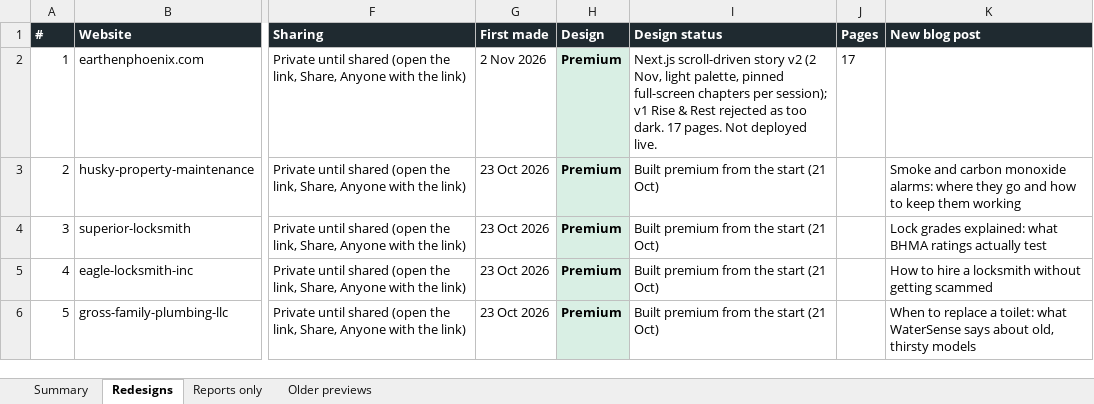
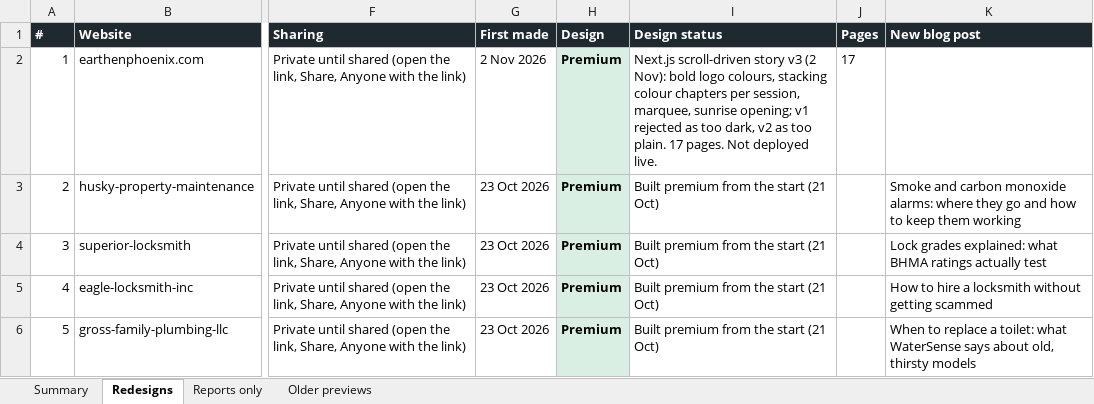
Before and after one commit to DaveOyangorin/VA-KIT-website-creation-template, an Excel workbook: Client-Website-Tracker.xlsx, sheet Redesigns, drawn as a sheet; only a part is shown, gaps mark what is left out; values as stored, in another font and other column widths than the file's, no borders; the diff names each change by its address in the sheet, - before the commit and + after, or states it on an @@ line.

```diff
--- a/Client-Website-Tracker.xlsx (sheet Redesigns)
+++ b/Client-Website-Tracker.xlsx (sheet Redesigns)
-I2 (Design status): …scroll-driven story v2 (2 Nov, light palette, pinned full-screen chapters per session); v1 Rise & Rest rejected as too dark. 17 pages.…
+I2 (Design status): …scroll-driven story v3 (2 Nov): bold logo colours, stacking colour chapters per session, marquee, sunrise opening; v1 rejected as too dark, v2 as too plain. 17 pages.…
```
Also changed, not shown: 26 other files.
